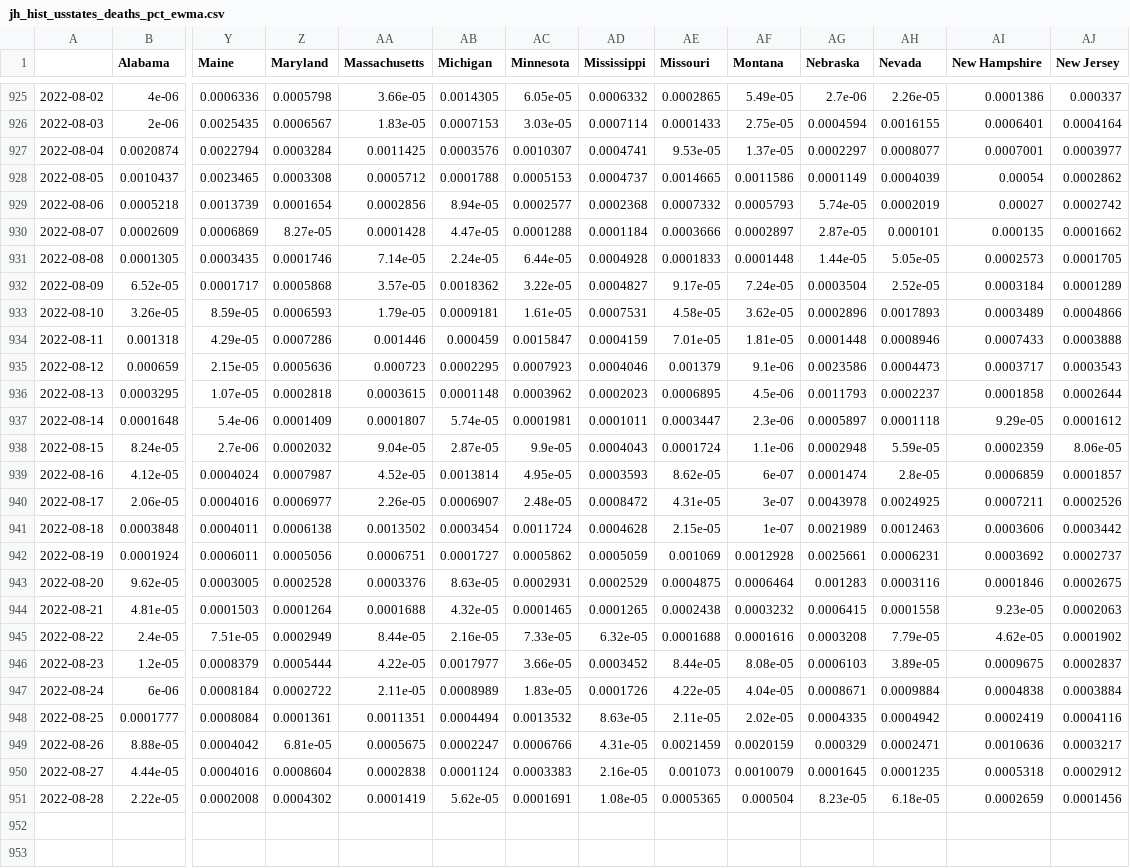
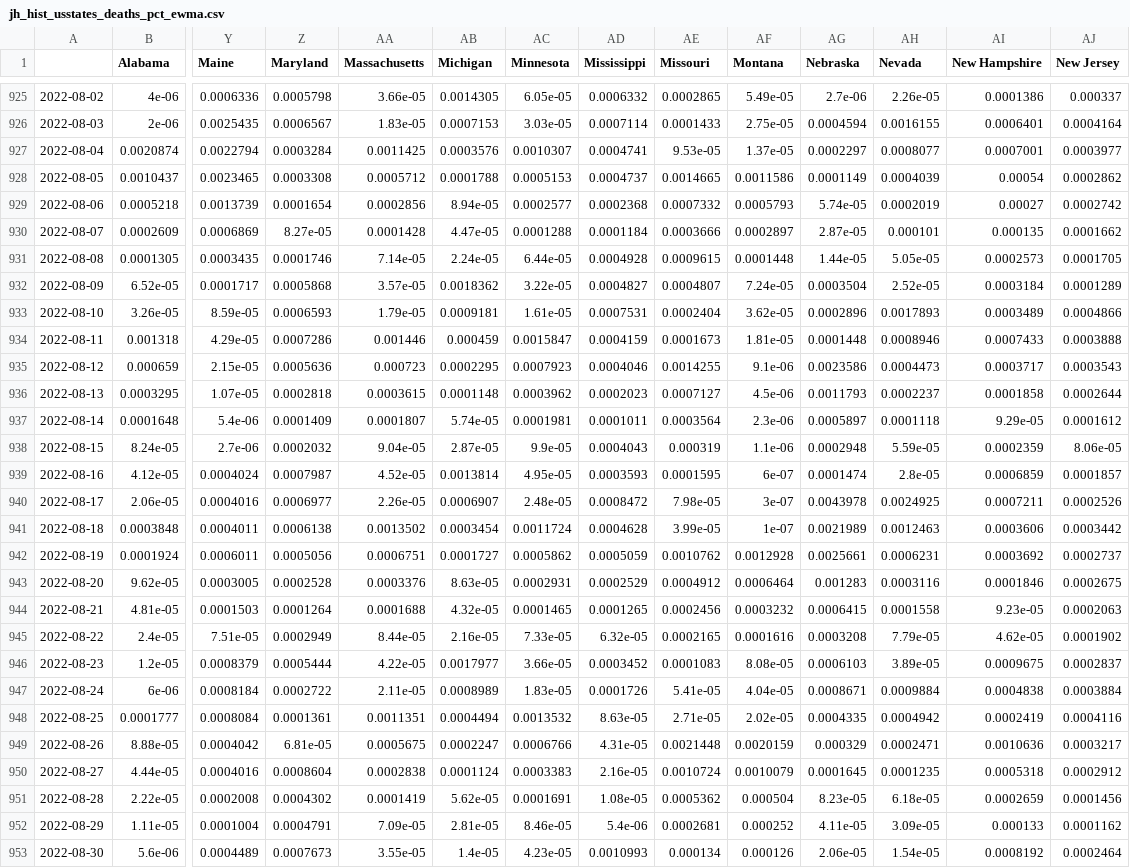
Before and after one commit to BrianLDev/Covid19_Analytics, a CSV file: Datasets/JH/jh_hist_usstates_deaths_pct_ewma.csv, drawn as a sheet; only a part is shown, gaps mark what is left out; rows hold the shown columns only; the diff names each change by its address in the sheet, - before the commit and + after, or states it on an @@ line.

```diff
--- a/Datasets/JH/jh_hist_usstates_deaths_pct_ewma.csv
+++ b/Datasets/JH/jh_hist_usstates_deaths_pct_ewma.csv
-AE931 (Missouri): 0.0001833
+AE931 (Missouri): 0.0009615
-AE932 (Missouri): 9.17e-05
+AE932 (Missouri): 0.0004807
-AE933 (Missouri): 4.58e-05
+AE933 (Missouri): 0.0002404
-AE934 (Missouri): 7.01e-05
+AE934 (Missouri): 0.0001673
-AE935 (Missouri): 0.001379
+AE935 (Missouri): 0.0014255
-AE936 (Missouri): 0.0006895
+AE936 (Missouri): 0.0007127
-AE937 (Missouri): 0.0003447
+AE937 (Missouri): 0.0003564
-AE938 (Missouri): 0.0001724
+AE938 (Missouri): 0.000319
-AE939 (Missouri): 8.62e-05
+AE939 (Missouri): 0.0001595
-AE940 (Missouri): 4.31e-05
+AE940 (Missouri): 7.98e-05
-AE941 (Missouri): 2.15e-05
+AE941 (Missouri): 3.99e-05
-AE942 (Missouri): 0.001069
+AE942 (Missouri): 0.0010762
-AE943 (Missouri): 0.0004875
+AE943 (Missouri): 0.0004912
-AE944 (Missouri): 0.0002438
+AE944 (Missouri): 0.0002456
-AE945 (Missouri): 0.0001688
+AE945 (Missouri): 0.0002165
-AE946 (Missouri): 8.44e-05
+AE946 (Missouri): 0.0001083
-AE947 (Missouri): 4.22e-05
+AE947 (Missouri): 5.41e-05
-AE948 (Missouri): 2.11e-05
+AE948 (Missouri): 2.71e-05
-AE949 (Missouri): 0.0021459
+AE949 (Missouri): 0.0021448
-AE950 (Missouri): 0.001073
+AE950 (Missouri): 0.0010724
-AE951 (Missouri): 0.0005365
+AE951 (Missouri): 0.0005362
+row 952: 2022-08-29 | 1.11e-05 | 0.0001004 | 0.0004791 | 7.09e-05 | 2.81e-05 | 8.46e-05 | 5.4e-06 | 0.0002681 | 0.000252 | 4.11e-05 | 3.09e-05 | 0.000133 | 0.0001162
+row 953: 2022-08-30 | 5.6e-06 | 0.0004489 | 0.0007673 | 3.55e-05 | 1.4e-05 | 4.23e-05 | 0.0010993 | 0.000134 | 0.000126 | 2.06e-05 | 1.54e-05 | 0.0008192 | 0.0002464
```
Also changed, not shown: Datasets/JH/jh_hist_countries_deaths.csv, Datasets/JH/jh_hist_countries_recovered.csv, 19 other files.
